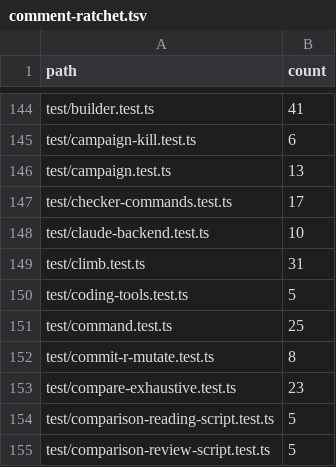
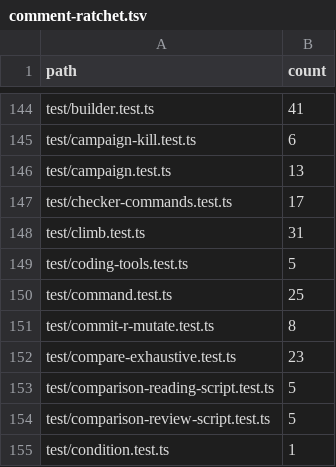
Before and after one commit to s-smits/anabasis, a TSV file: tools/oxlint/comment-ratchet.tsv, drawn as a sheet; only a part is shown, gaps mark what is left out; the shorter side is filled out with more unchanged rows.

Commit message:
Rewrite test/claude-backend.test.ts from scratch for SDK 0.3.332 (Commit R)

```diff
--- a/tools/oxlint/comment-ratchet.tsv
+++ b/tools/oxlint/comment-ratchet.tsv
@@ -147,3 +147,2 @@ test/campaign.test.ts	13
 test/checker-commands.test.ts	17
-test/claude-backend.test.ts	10
 test/climb.test.ts	31
```
Also changed, not shown: 1 other file.
